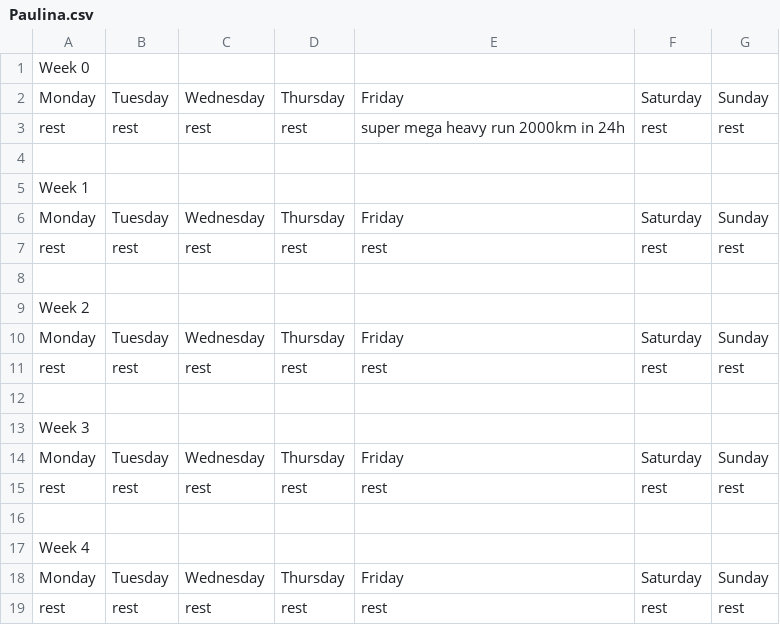
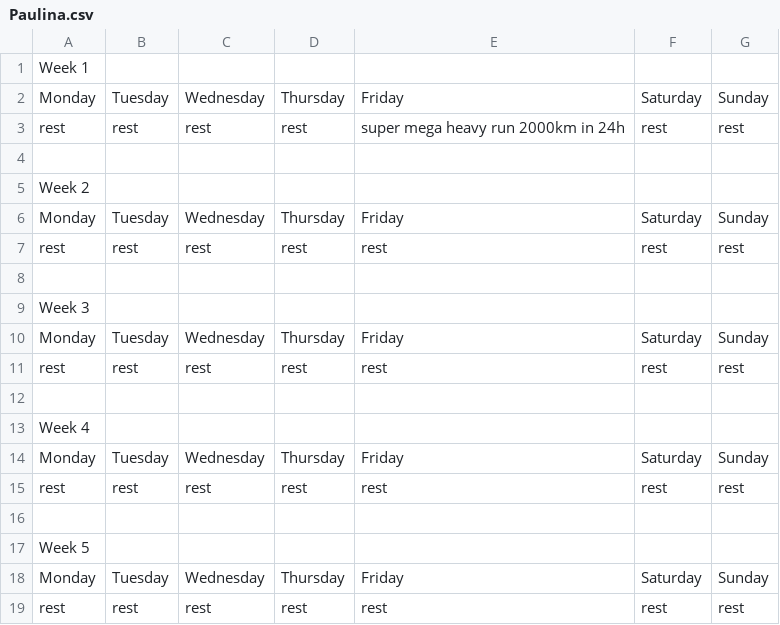
Before and after one commit to pink-ducks/chillout-hackathon-, a CSV file: hackathon/Paulina.csv, drawn as a sheet; removed rows and columns are numbered as before the commit, all else as after; the diff names each change by its address in the sheet, - before the commit and + after, or states it on an @@ line.

```diff
--- a/hackathon/Paulina.csv
+++ b/hackathon/Paulina.csv
-A1: Week 0
+A1: Week 1
-row 4: (empty)
-row 5: Week 1
@@ row 6 moved to row 14: Monday @@
@@ row 7 moved to row 15: rest @@
+row 16: (empty)
+row 17: Week 5
```
Also changed, not shown: 1 other file.
